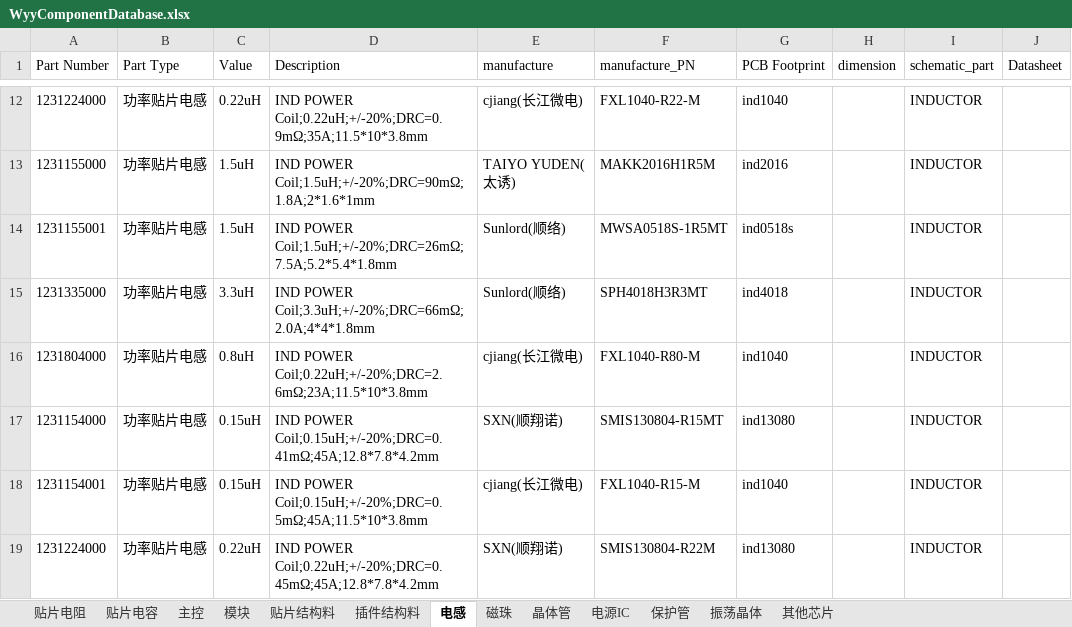
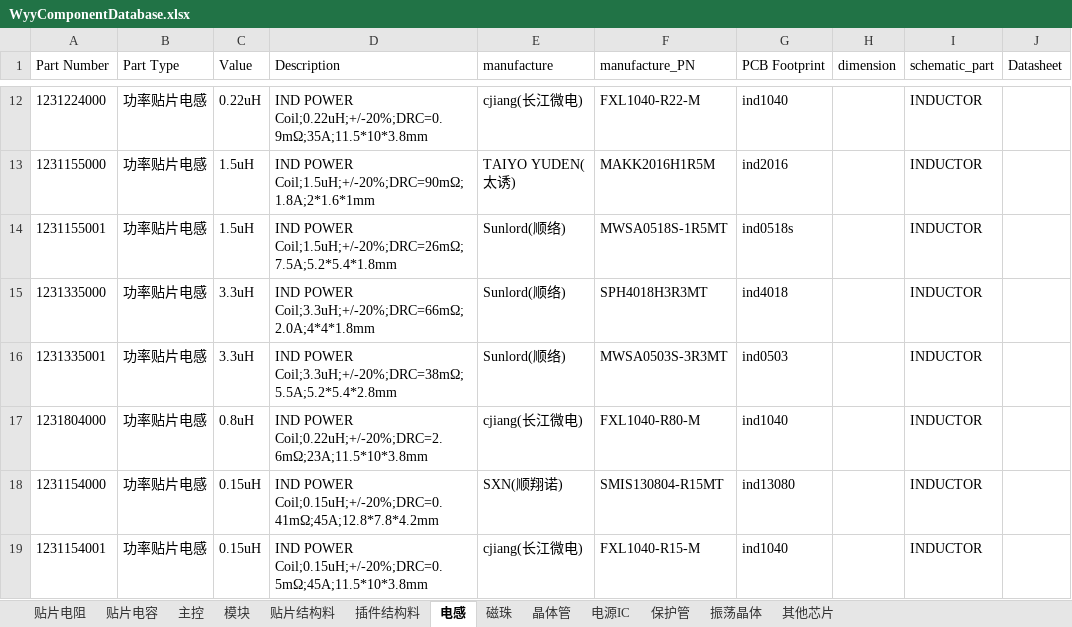
Before and after one commit to wuyunyang/Cadence_Lib, an Excel workbook: WyyComponentDatabase.xlsx, sheet 电感, drawn as a sheet; only a part is shown, gaps mark what is left out; the shorter side is filled out with more unchanged rows; values as stored, in another font and other column widths than the file's, no borders; the diff names each change by its address in the sheet, - before the commit and + after, or states it on an @@ line.

```diff
--- a/WyyComponentDatabase.xlsx (sheet 电感)
+++ b/WyyComponentDatabase.xlsx (sheet 电感)
+row 16: 1231335001 | 功率贴片电感 | 3.3uH | IND POWER Coil;3.3uH;+/-20%;DRC=38mΩ;5.5A;5.2*5.4*2.8mm | Sunlord(顺络) | MWSA0503S-3R3MT | ind0503 |  | INDUCTOR
```
Also changed, not shown: sheet 贴片电阻, sheet 晶体管, 12 other files.
